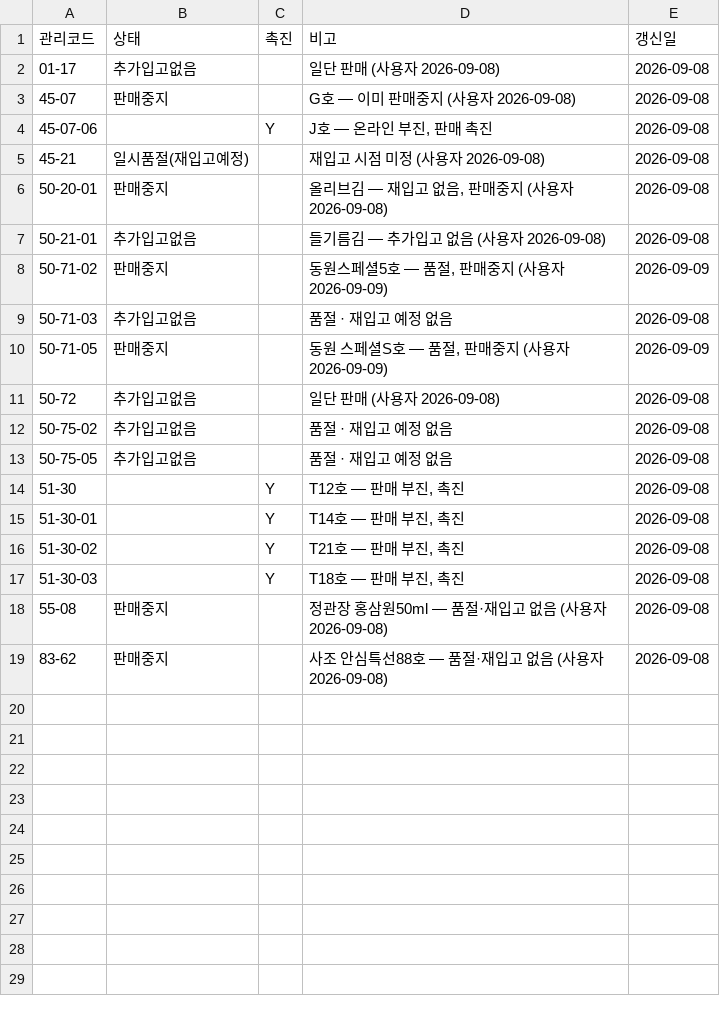
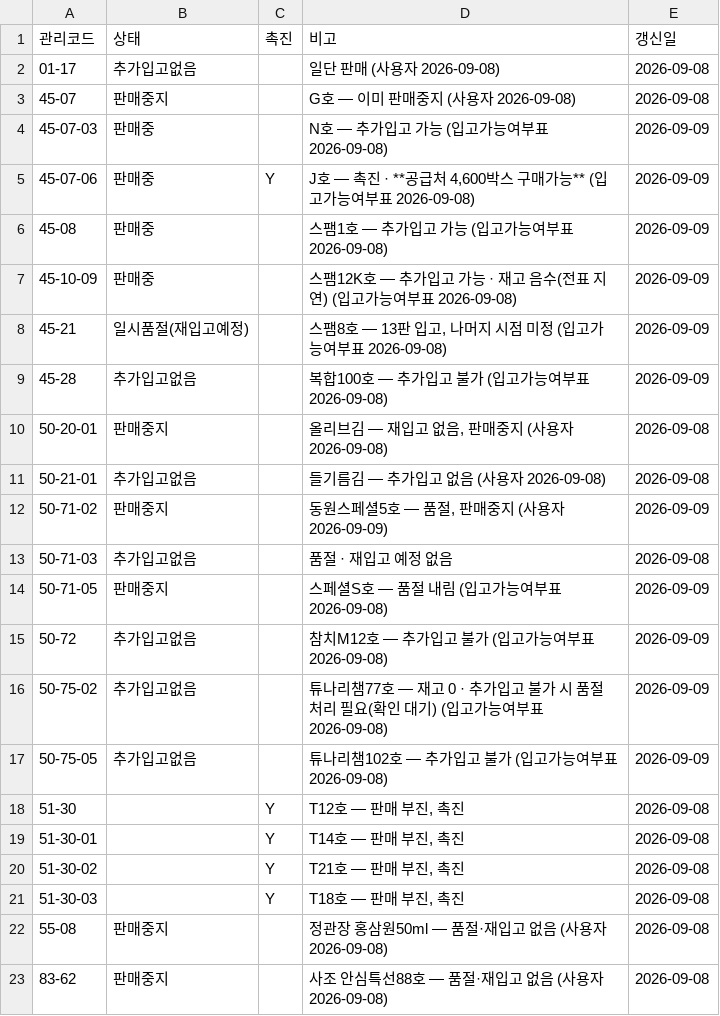
Before and after one commit to OURPROJECTDAO/work-automation-app, a CSV file: reference/giftset_status.csv, drawn as a sheet.

Commit message:
ref(giftset): 입고가능여부표(2026-09-08) 반영 — 추가입고 가능 4종·불가 3종

```diff
--- a/reference/giftset_status.csv
+++ b/reference/giftset_status.csv
@@ -3,4 +3,8 @@
 45-07,판매중지,,G호 — 이미 판매중지 (사용자 2026-09-08),2026-09-08
-45-07-06,,Y,"J호 — 온라인 부진, 판매 촉진",2026-09-08
-45-21,일시품절(재입고예정),,재입고 시점 미정 (사용자 2026-09-08),2026-09-08
+45-07-03,판매중,,N호 — 추가입고 가능 (입고가능여부표 2026-09-08),2026-09-09
+45-07-06,판매중,Y,"J호 — 촉진 · **공급처 4,600박스 구매가능** (입고가능여부표 2026-09-08)",2026-09-09
+45-08,판매중,,스팸1호 — 추가입고 가능 (입고가능여부표 2026-09-08),2026-09-09
+45-10-09,판매중,,스팸12K호 — 추가입고 가능 · 재고 음수(전표 지연) (입고가능여부표 2026-09-08),2026-09-09
+45-21,일시품절(재입고예정),,"스팸8호 — 13판 입고, 나머지 시점 미정 (입고가능여부표 2026-09-08)",2026-09-09
+45-28,추가입고없음,,복합100호 — 추가입고 불가 (입고가능여부표 2026-09-08),2026-09-09
 50-20-01,판매중지,,"올리브김 — 재입고 없음, 판매중지 (사용자 2026-09-08)",2026-09-08
@@ -9,6 +13,6 @@
 50-71-03,추가입고없음,,품절 · 재입고 예정 없음,2026-09-08
-50-71-05,판매중지,,"동원 스페셜S호 — 품절, 판매중지 (사용자 2026-09-09)",2026-09-09
-50-72,추가입고없음,,일단 판매 (사용자 2026-09-08),2026-09-08
-50-75-02,추가입고없음,,품절 · 재입고 예정 없음,2026-09-08
-50-75-05,추가입고없음,,품절 · 재입고 예정 없음,2026-09-08
+50-71-05,판매중지,,스페셜S호 — 품절 내림 (입고가능여부표 2026-09-08),2026-09-09
+50-72,추가입고없음,,참치M12호 — 추가입고 불가 (입고가능여부표 2026-09-08),2026-09-09
+50-75-02,추가입고없음,,튜나리챔77호 — 재고 0 · 추가입고 불가 시 품절 처리 필요(확인 대기) (입고가능여부표 2026-09-08),2026-09-09
+50-75-05,추가입고없음,,튜나리챔102호 — 추가입고 불가 (입고가능여부표 2026-09-08),2026-09-09
 51-30,,Y,"T12호 — 판매 부진, 촉진",2026-09-08
```
